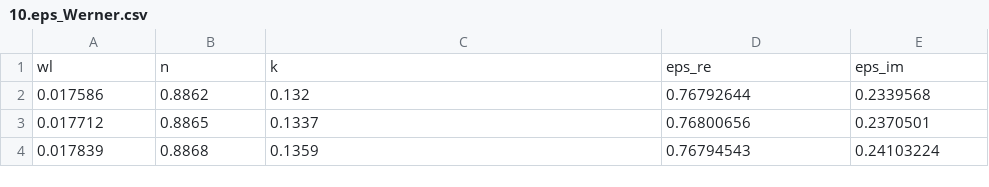
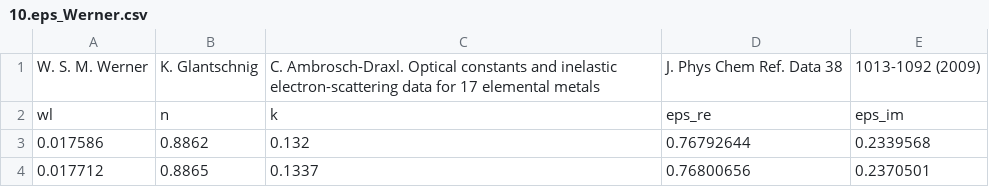
Before and after one commit to ItsHirak/PlasmonPocket, a CSV file: 10.eps_Werner.csv, drawn as a sheet; only a part is shown; the shorter side is filled out with more unchanged rows; the diff names each change by its address in the sheet, - before the commit and + after, or states it on an @@ line.

Commit message:
Update 10.eps_Werner.csv

```diff
--- a/10.eps_Werner.csv
+++ b/10.eps_Werner.csv
+row 1: W. S. M. Werner | K. Glantschnig | C. Ambrosch-Draxl. Optical constants and inelastic electron-scattering data for 17 elemental metals | J. Phys Chem Ref. Data 38 | 1013-1092 (2009)
```
